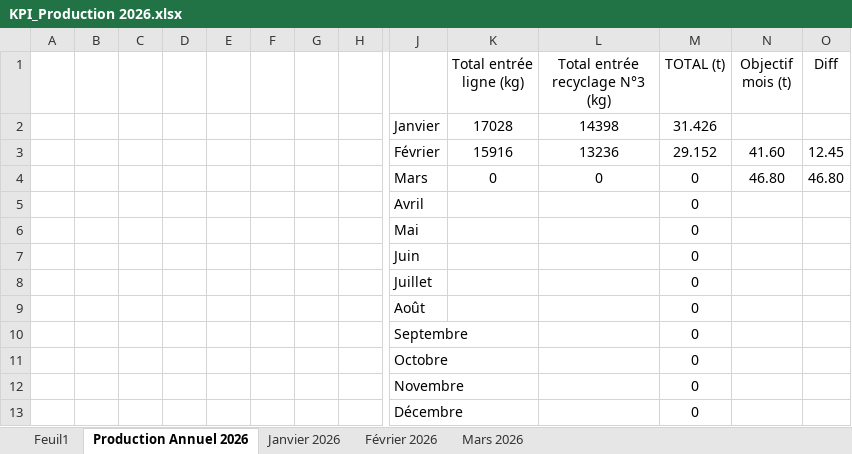
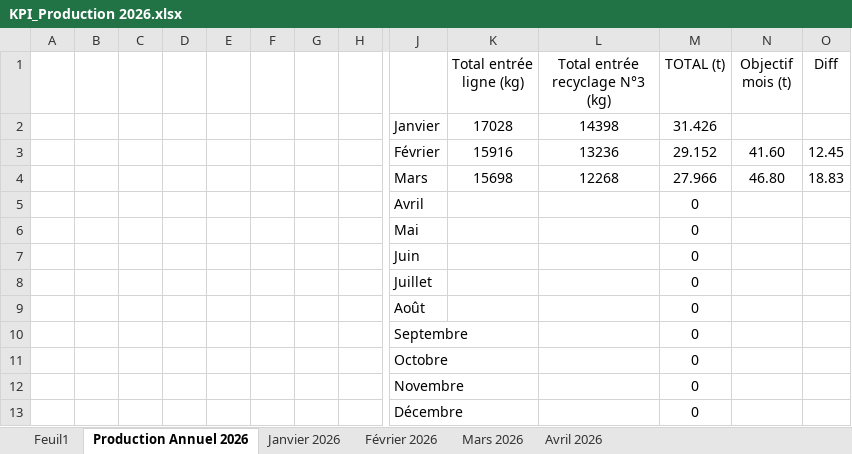
Before and after one commit to juliengonde-5G/solidata.online, an Excel workbook: KPI_Production 2026.xlsx, sheet Production Annuel 2026, drawn as a sheet; only a part is shown, gaps mark what is left out; values as stored, in another font and other column widths than the file's, no borders; removed rows and columns are numbered as before the commit, all else as after; rows hold the shown columns only; the diff names each change by its address in the sheet, - before the commit and + after, or states it on an @@ line.

```diff
--- a/KPI_Production 2026.xlsx (sheet Production Annuel 2026)
+++ b/KPI_Production 2026.xlsx (sheet Production Annuel 2026)
+sheet tab: Avril 2026
-row 4:  |  |  |  |  |  |  |  | Mars | 0 | 0 | 0 | 46.80 | 46.80
+row 4:  |  |  |  |  |  |  |  | Mars | 15698 | 12268 | 27.966 | 46.80 | 18.83
```
Also changed, not shown: sheet Mars 2026, sheet Février 2026, formulas that keep their value, charts or pictures, Feuille_Production_V1.xlsx.
